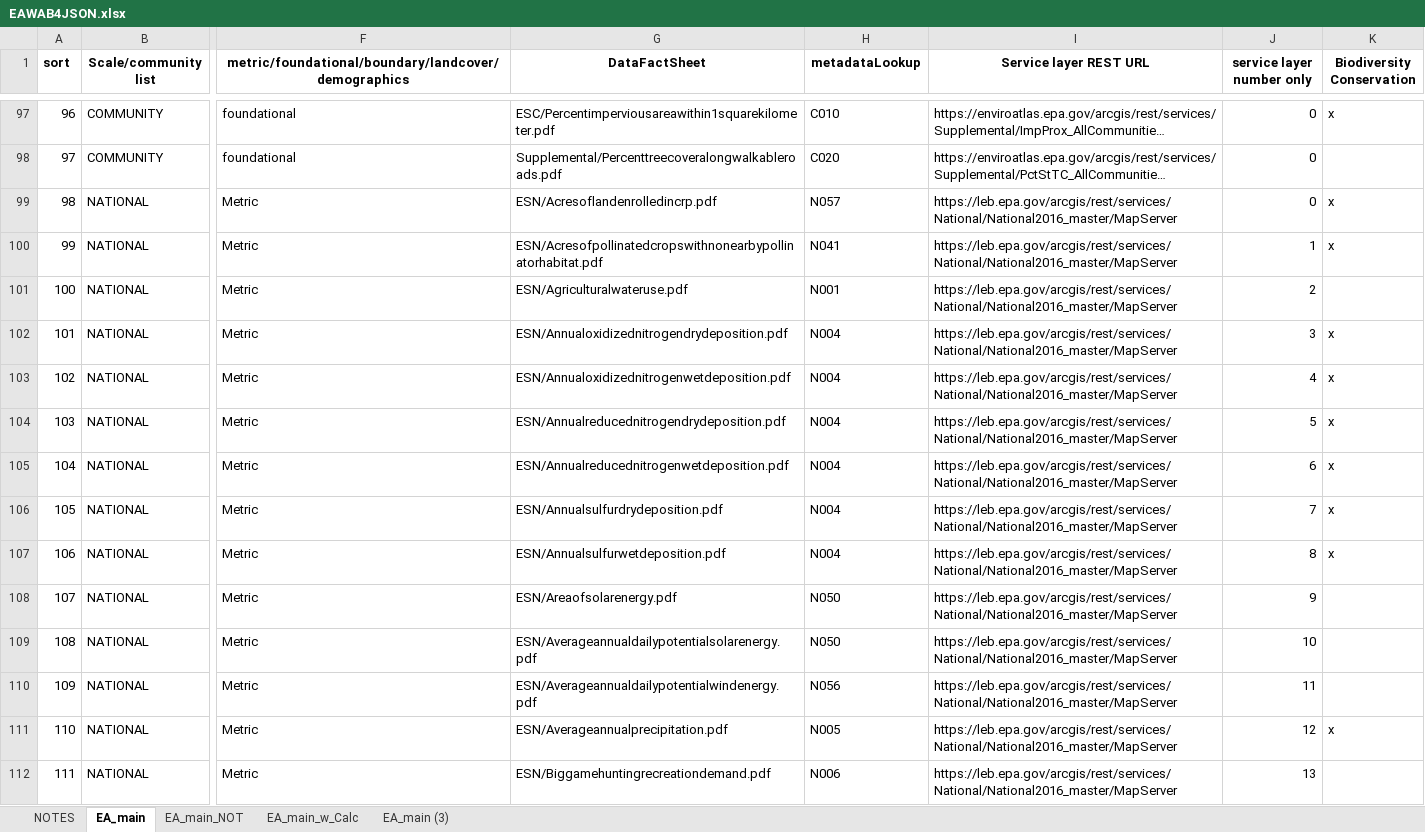
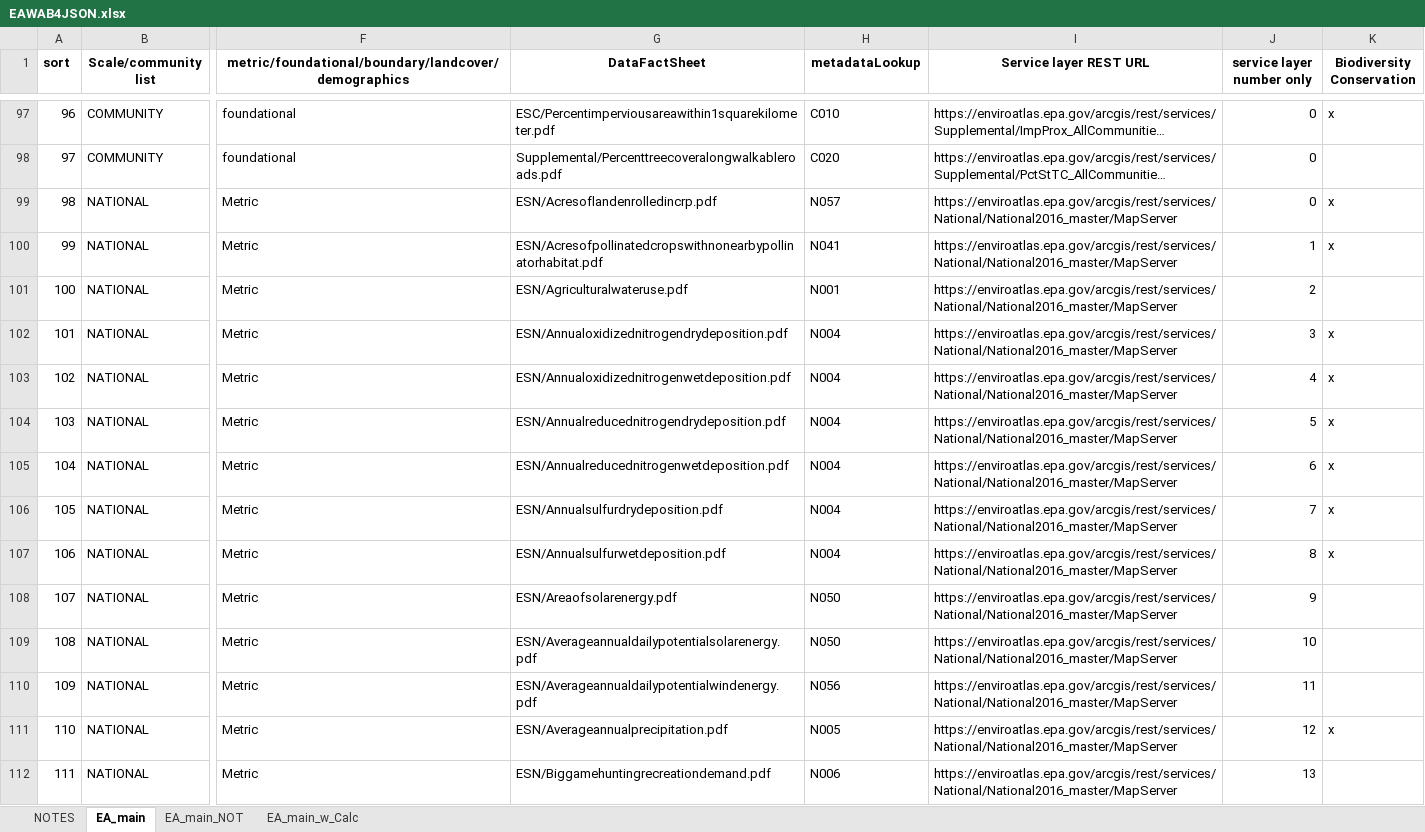
Before and after one commit to USEPA/EnviroAtlas_JSApp, an Excel workbook: scripts/EAWAB4JSON.xlsx, sheet EA_main, drawn as a sheet; only a part is shown, gaps mark what is left out; long unchanged cells end in …; values as stored, in another font and other column widths than the file's, no borders; the diff covers the shown part only; the diff names each change by its address in the sheet, - before the commit and + after, or states it on an @@ line.

```diff
--- a/scripts/EAWAB4JSON.xlsx (sheet EA_main)
+++ b/scripts/EAWAB4JSON.xlsx (sheet EA_main)
-sheet tab: EA_main (3)
-I99:I112 (Service layer REST URL): https://leb.epa.gov/arcgis/rest/services/National/National2016_master/MapServer
+I99:I112 (Service layer REST URL): https://enviroatlas.epa.gov/arcgis/rest/services/National/National2016_master/MapServer
```
Also changed, not shown: 426 edited cells elsewhere in this sheet, 11 other files.
